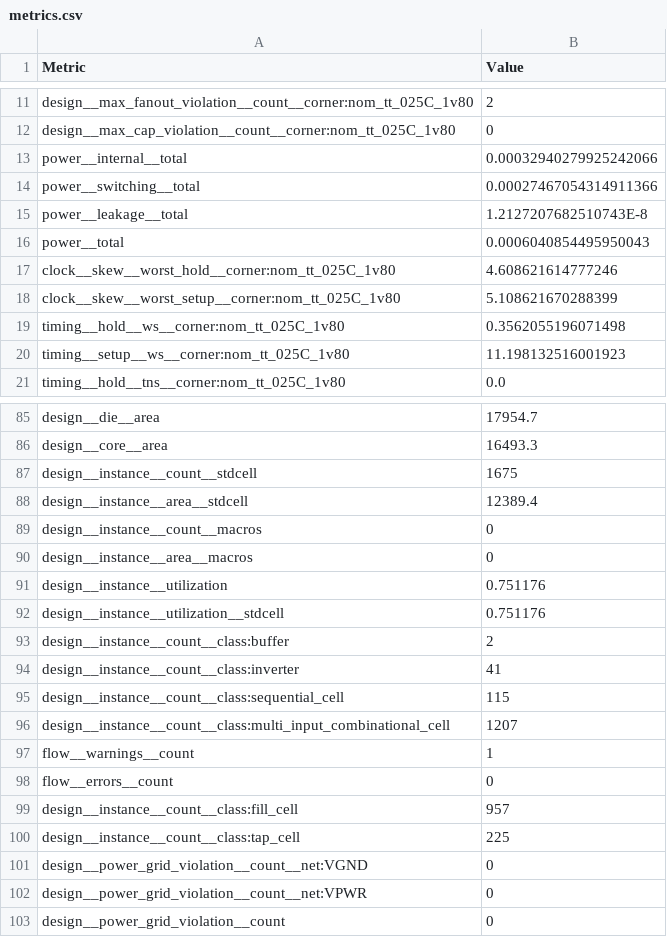
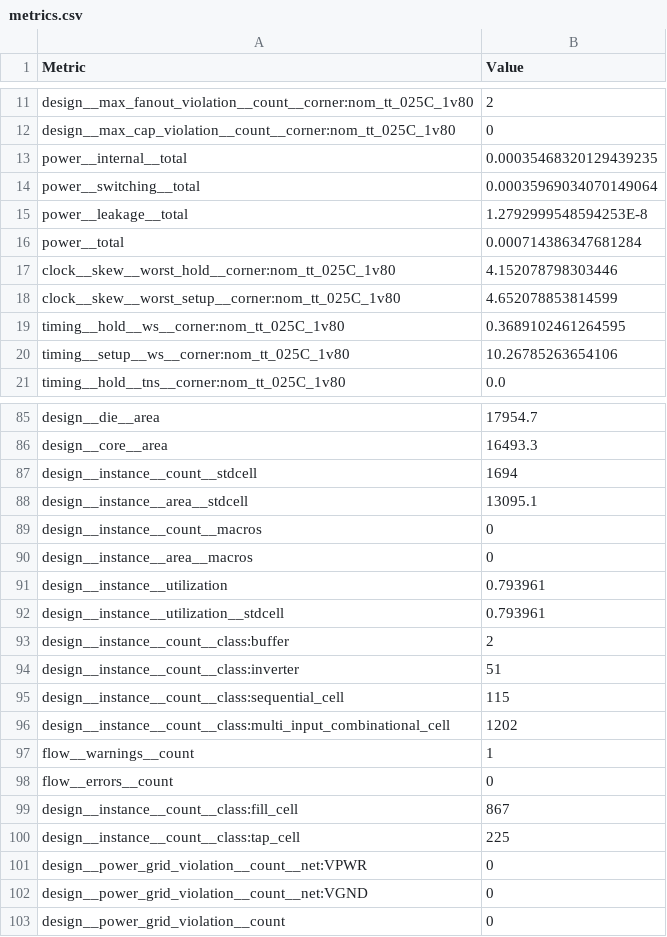
Before and after one commit to krisjdev/tinytapeout-sky-25a, a CSV file: projects/tt_um_rebeccargb_vga_timing_experiments/stats/metrics.csv, drawn as a sheet; only a part is shown, gaps mark what is left out; the diff covers the shown part only.

```diff
--- a/projects/tt_um_rebeccargb_vga_timing_experiments/stats/metrics.csv
+++ b/projects/tt_um_rebeccargb_vga_timing_experiments/stats/metrics.csv
@@ -12,10 +12,10 @@ design__max_fanout_violation__count__corner:nom_tt_025C_1v80,2
 design__max_cap_violation__count__corner:nom_tt_025C_1v80,0
-power__internal__total,0.00032940279925242066
-power__switching__total,0.00027467054314911366
-power__leakage__total,1.2127207682510743E-8
-power__total,0.0006040854495950043
-clock__skew__worst_hold__corner:nom_tt_025C_1v80,4.608621614777246
-clock__skew__worst_setup__corner:nom_tt_025C_1v80,5.108621670288399
-timing__hold__ws__corner:nom_tt_025C_1v80,0.3562055196071498
-timing__setup__ws__corner:nom_tt_025C_1v80,11.198132516001923
+power__internal__total,0.00035468320129439235
+power__switching__total,0.00035969034070149064
+power__leakage__total,1.2792999548594253E-8
+power__total,0.000714386347681284
+clock__skew__worst_hold__corner:nom_tt_025C_1v80,4.152078798303446
+clock__skew__worst_setup__corner:nom_tt_025C_1v80,4.652078853814599
+timing__hold__ws__corner:nom_tt_025C_1v80,0.3689102461264595
+timing__setup__ws__corner:nom_tt_025C_1v80,10.26785263654106
 timing__hold__tns__corner:nom_tt_025C_1v80,0.0
@@ -86,18 +86,18 @@ design__die__area,17954.7
 design__core__area,16493.3
-design__instance__count__stdcell,1675
-design__instance__area__stdcell,12389.4
+design__instance__count__stdcell,1694
+design__instance__area__stdcell,13095.1
 design__instance__count__macros,0
 design__instance__area__macros,0
-design__instance__utilization,0.751176
-design__instance__utilization__stdcell,0.751176
+design__instance__utilization,0.793961
+design__instance__utilization__stdcell,0.793961
 design__instance__count__class:buffer,2
-design__instance__count__class:inverter,41
+design__instance__count__class:inverter,51
 design__instance__count__class:sequential_cell,115
-design__instance__count__class:multi_input_combinational_cell,1207
+design__instance__count__class:multi_input_combinational_cell,1202
 flow__warnings__count,1
 flow__errors__count,0
-design__instance__count__class:fill_cell,957
+design__instance__count__class:fill_cell,867
 design__instance__count__class:tap_cell,225
+design__power_grid_violation__count__net:VPWR,0
 design__power_grid_violation__count__net:VGND,0
-design__power_grid_violation__count__net:VPWR,0
 design__power_grid_violation__count,0
```
Also changed, not shown: 20 added rows, 1 removed row and 94 edited cells elsewhere in this file, 7 other files.
